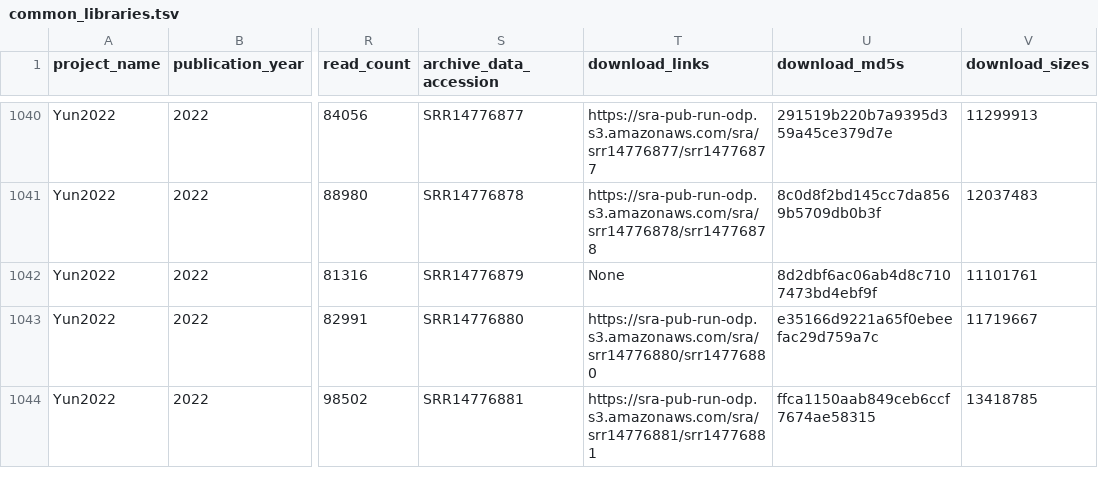
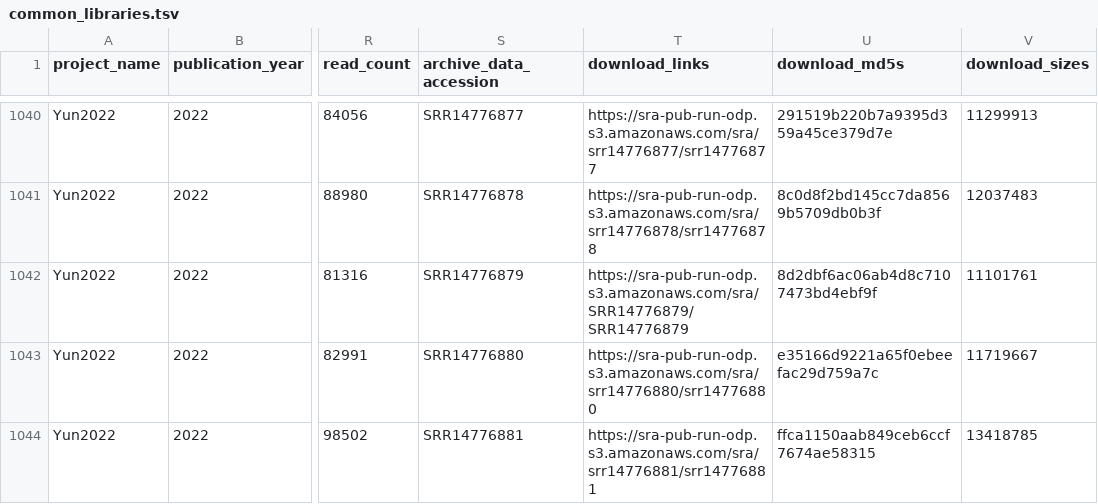
Before and after one commit to vlngf/OilMetagenomesDB, a TSV file: common_libraries/common_libraries.tsv, drawn as a sheet; only a part is shown, gaps mark what is left out; the diff covers the shown part only; the diff names each change by its address in the sheet, - before the commit and + after, or states it on an @@ line.

```diff
--- a/common_libraries/common_libraries.tsv
+++ b/common_libraries/common_libraries.tsv
-T1042 (download_links): None
+T1042 (download_links): https://sra-pub-run-odp.s3.amazonaws.com/sra/SRR14776879/SRR14776879
```
Also changed, not shown: 47 edited cells elsewhere in this file.
